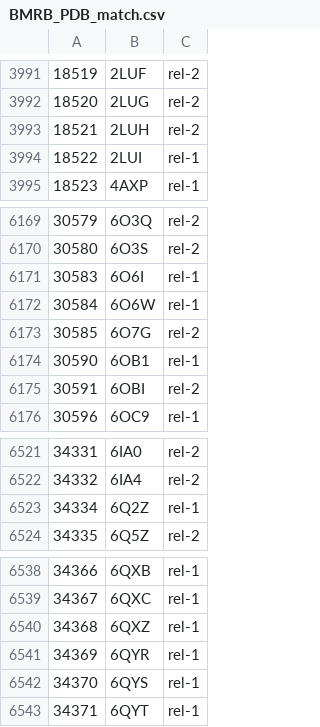
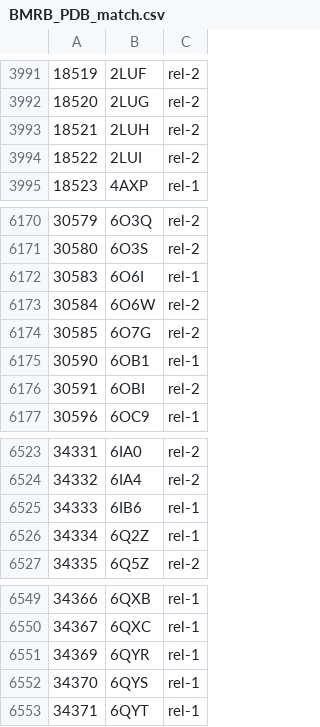
Before and after one commit to yokochi47/BMRBxTool, a CSV file: schema/BMRB_PDB_match.csv, drawn as a sheet; only a part is shown, gaps mark what is left out; the diff covers the shown part only.

```diff
--- a/schema/BMRB_PDB_match.csv
+++ b/schema/BMRB_PDB_match.csv
@@ -3993,3 +3993,3 @@
 18521,2LUH,rel-2
-18522,2LUI,rel-1
+18522,2LUI,rel-2
 18523,4AXP,rel-1
@@ -6171,3 +6172,3 @@
 30583,6O6I,rel-1
-30584,6O6W,rel-1
+30584,6O6W,rel-2
 30585,6O7G,rel-2
@@ -6522,2 +6524,3 @@
 34332,6IA4,rel-2
+34333,6IB6,rel-1
 34334,6Q2Z,rel-1
@@ -6539,3 +6550,2 @@
 34367,6QXC,rel-1
-34368,6QXZ,rel-1
 34369,6QYR,rel-1
```
Also changed, not shown: 12 added rows and 2 removed rows elsewhere in this file, 2 other files.
